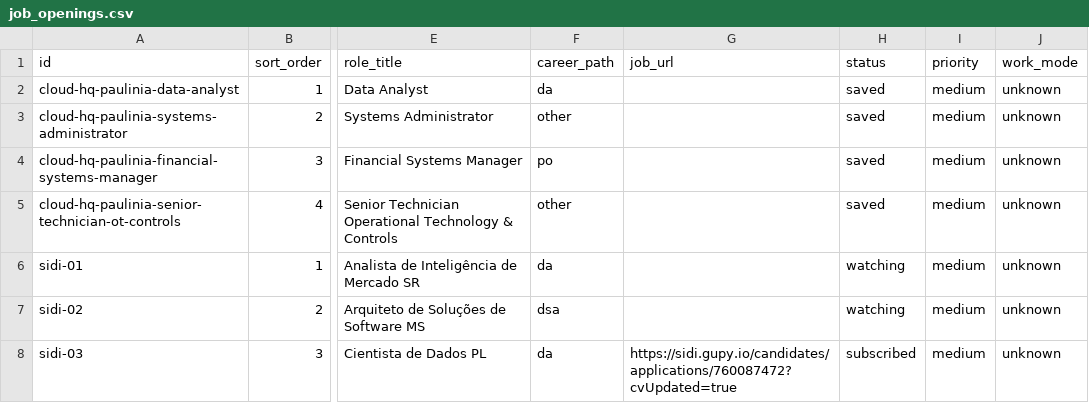
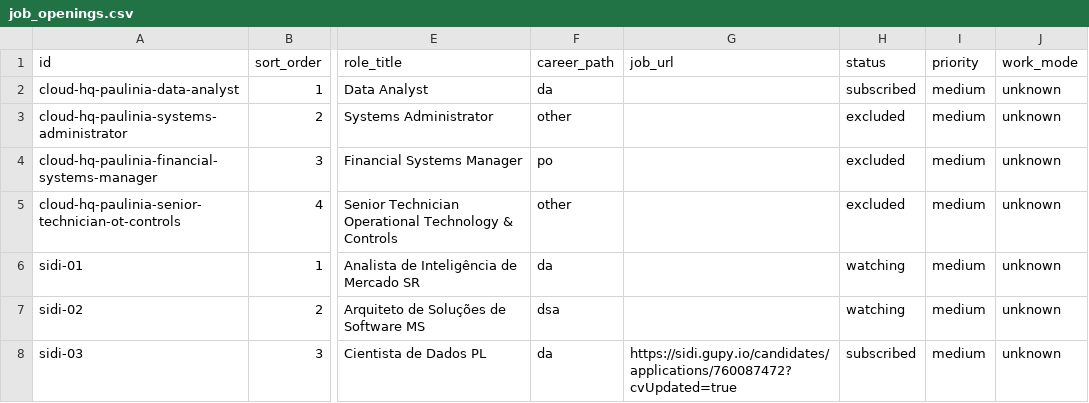
Before and after one commit to duducm2/my-personal-repo, a CSV file: my-data/canonical/job_openings.csv, drawn as a sheet; only a part is shown, gaps mark what is left out; the diff names each change by its address in the sheet, - before the commit and + after, or states it on an @@ line.

```diff
--- a/my-data/canonical/job_openings.csv
+++ b/my-data/canonical/job_openings.csv
-H2 (status): saved
+H2 (status): subscribed
-H3:H5 (status): saved
+H3:H5 (status): excluded
```
Also changed, not shown: 3 other files.
